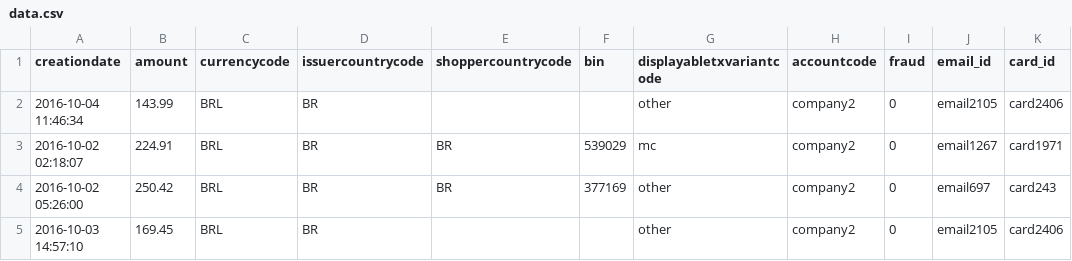
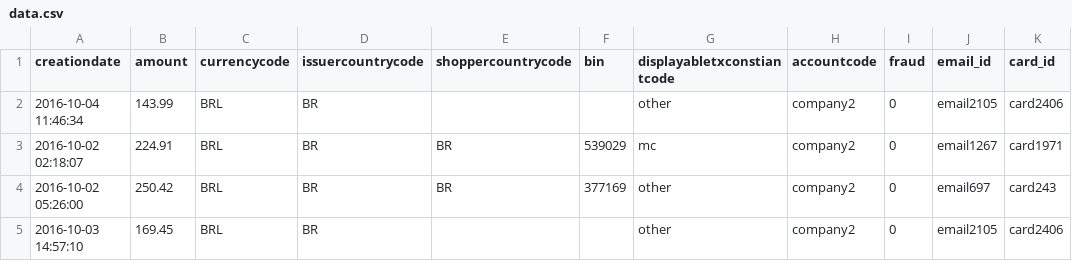
Before and after one commit to royvanderzon/dataviz, a CSV file: data/data.csv, drawn as a sheet; only a part is shown; the diff names each change by its address in the sheet, - before the commit and + after, or states it on an @@ line.

```diff
--- a/data/data.csv
+++ b/data/data.csv
-G1: displayabletxvariantcode
+G1: displayabletxconstiantcode
```
Also changed, not shown: data/Adyen - Payment subset.csv, data/final_dataset_for_cmd_students_2.csv, 16 other files.
